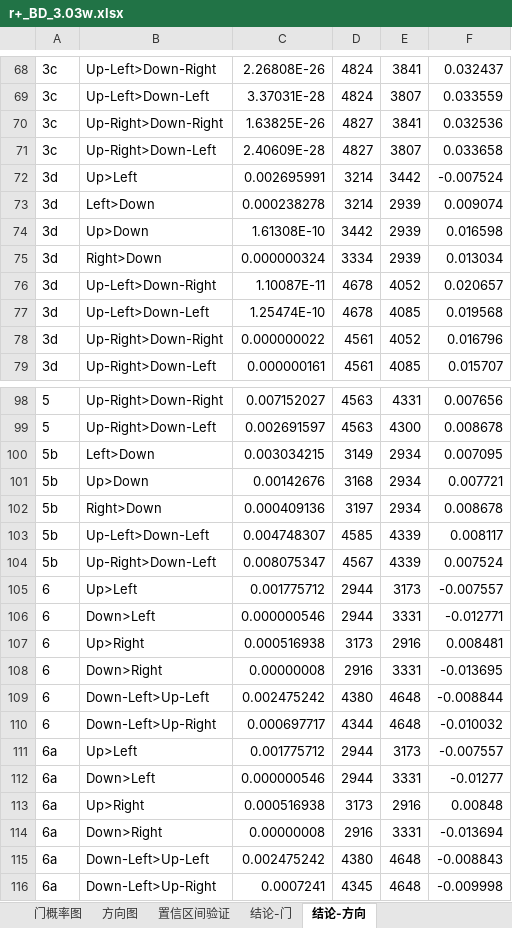
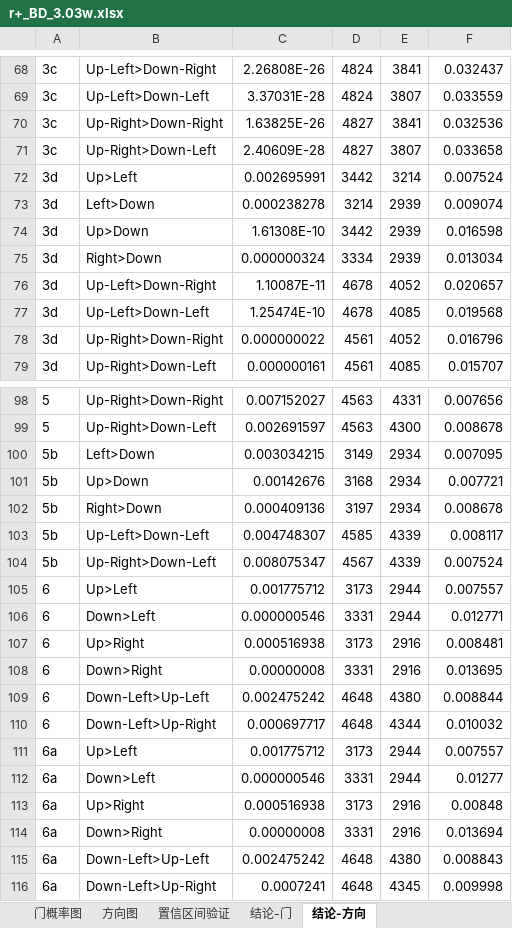
Before and after one commit to SoarCaxton/Isaac-Tests-Mods, an Excel workbook: BDs/BD/r+_BD_3.03w.xlsx, sheet 结论-方向, drawn as a sheet; only a part is shown, gaps mark what is left out; values as stored, in another font and other column widths than the file's, no borders; conditional formats not drawn; the diff covers the shown part only; the diff names each change by its address in the sheet, - before the commit and + after, or states it on an @@ line.

```diff
--- a/BDs/BD/r+_BD_3.03w.xlsx (sheet 结论-方向)
+++ b/BDs/BD/r+_BD_3.03w.xlsx (sheet 结论-方向)
-D72: 3214
+D72: 3442
-E72: 3442
+E72: 3214
-F72: -0.007524
+F72: 0.007524
-D105: 2944
+D105: 3173
-E105: 3173
+E105: 2944
-F105: -0.007557
+F105: 0.007557
-D106: 2944
+D106: 3331
-E106: 3331
+E106: 2944
-F106: -0.012771
+F106: 0.012771
-D108: 2916
+D108: 3331
-E108: 3331
+E108: 2916
-F108: -0.013695
+F108: 0.013695
-D109: 4380
+D109: 4648
-E109: 4648
+E109: 4380
-F109: -0.008844
+F109: 0.008844
-D110: 4344
+D110: 4648
-E110: 4648
+E110: 4344
-F110: -0.010032
+F110: 0.010032
-D111: 2944
+D111: 3173
-E111: 3173
+E111: 2944
-F111: -0.007557
+F111: 0.007557
-D112: 2944
+D112: 3331
-E112: 3331
+E112: 2944
-F112: -0.01277
+F112: 0.01277
-D114: 2916
+D114: 3331
-E114: 3331
+E114: 2916
-F114: -0.013694
+F114: 0.013694
-D115: 4380
+D115: 4648
-E115: 4648
+E115: 4380
-F115: -0.008843
+F115: 0.008843
-D116: 4345
+D116: 4648
-E116: 4648
+E116: 4345
-F116: -0.009998
+F116: 0.009998
```
Also changed, not shown: 72 edited cells elsewhere in this sheet, sheet 结论-门, BDs/BD/rep_BD_3.12w.xlsx, BDs/BDXL/r+_BDXL_3.09w.xlsx, 6 other files.
